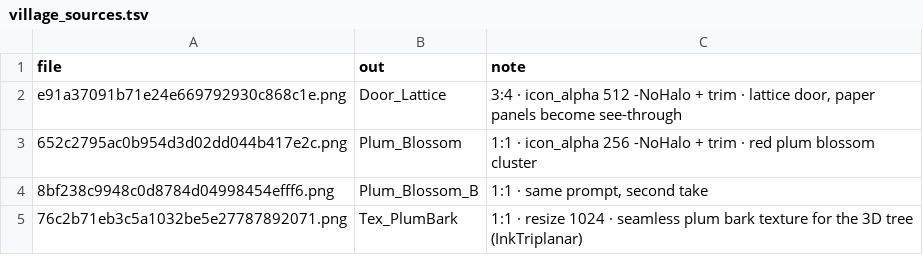
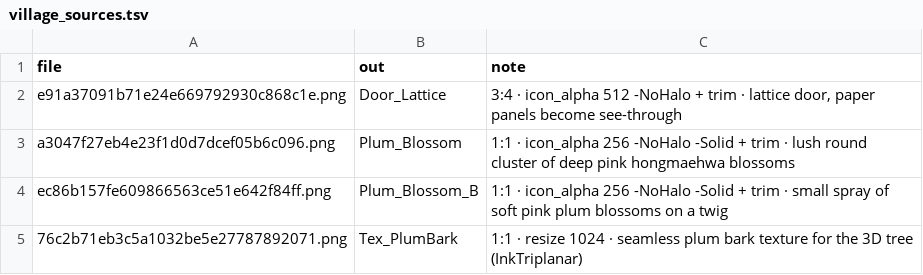
Before and after one commit to pmj713/AThousandDawns, a TSV file: Assets/_Game/Art/UI/Tools~/village_sources.tsv, drawn as a sheet.

```diff
--- a/Assets/_Game/Art/UI/Tools~/village_sources.tsv
+++ b/Assets/_Game/Art/UI/Tools~/village_sources.tsv
@@ -2,4 +2,4 @@ file	out	note
 e91a37091b71e24e669792930c868c1e.png	Door_Lattice	3:4 · icon_alpha 512 -NoHalo + trim · lattice door, paper panels become see-through
-652c2795ac0b954d3d02dd044b417e2c.png	Plum_Blossom	1:1 · icon_alpha 256 -NoHalo + trim · red plum blossom cluster
-8bf238c9948c0d8784d04998454efff6.png	Plum_Blossom_B	1:1 · same prompt, second take
+a3047f27eb4e23f1d0d7dcef05b6c096.png	Plum_Blossom	1:1 · icon_alpha 256 -NoHalo -Solid + trim · lush round cluster of deep pink hongmaehwa blossoms
+ec86b157fe609866563ce51e642f84ff.png	Plum_Blossom_B	1:1 · icon_alpha 256 -NoHalo -Solid + trim · small spray of soft pink plum blossoms on a twig
 76c2b71eb3c5a1032be5e27787892071.png	Tex_PlumBark	1:1 · resize 1024 · seamless plum bark texture for the 3D tree (InkTriplanar)
```
Also changed, not shown: 6 other files.
